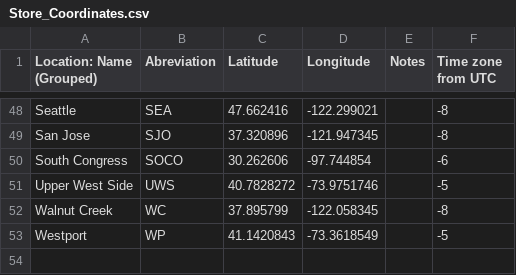
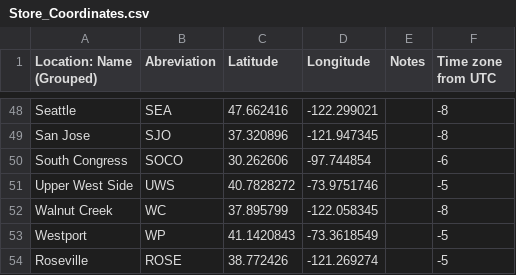
Before and after one commit to weatherman3/Weather, a CSV file: Store_Coordinates.csv, drawn as a sheet; only a part is shown, gaps mark what is left out; the diff names each change by its address in the sheet, - before the commit and + after, or states it on an @@ line.

Commit message:
Update Store_Coordinates.csv

```diff
--- a/Store_Coordinates.csv
+++ b/Store_Coordinates.csv
+row 54: Roseville | ROSE | 38.772426 | -121.269274 |  | -5
```
